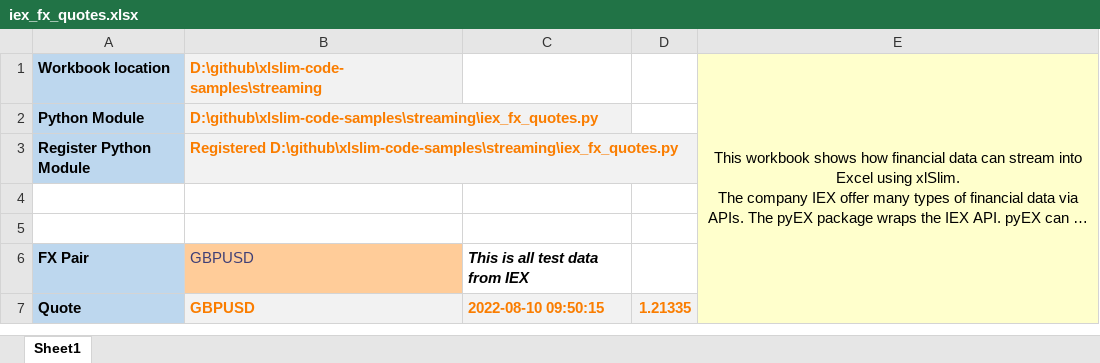
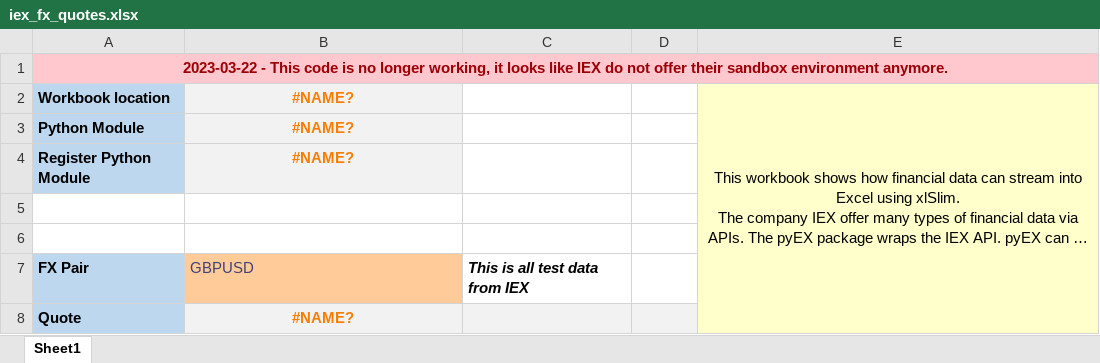
Before and after one commit to RusselWebber/xlslim-code-samples, an Excel workbook: streaming/iex_fx_quotes.xlsx, sheet Sheet1, drawn as a sheet; long unchanged cells end in …; values as stored, in another font and other column widths than the file's, no borders; addresses are those after the commit; the diff names each change by its address in the sheet, - before the commit and + after, or states it on an @@ line.

Commit message:
Update IEX examples to show they no longer work as the IEX sandbox environment is deprecated.

```diff
--- a/streaming/iex_fx_quotes.xlsx (sheet Sheet1)
+++ b/streaming/iex_fx_quotes.xlsx (sheet Sheet1)
+row 1: 2023-03-22 - This code is no longer working, it looks like IEX do not offer their sandbox environment anymore.
-B2: D:\github\xlslim-code-samples\streaming
+B2: #NAME?
-B2:B4 alignment: left
+B2:B4 alignment: center
-B3: D:\github\xlslim-code-samples\streaming\iex_fx_quotes.py
+B3: #NAME?
-B4: Registered D:\github\xlslim-code-samples\streaming\iex_fx_quotes.py
+B4: #NAME?
-B8: GBPUSD
+B8: #NAME?
-B8 alignment: left
+B8 alignment: center
-C8: 2022-08-10 09:50:15
+C8: (empty)
-D8: 1.21335
+D8: (empty)
```
Also changed, not shown: 1 other file.
